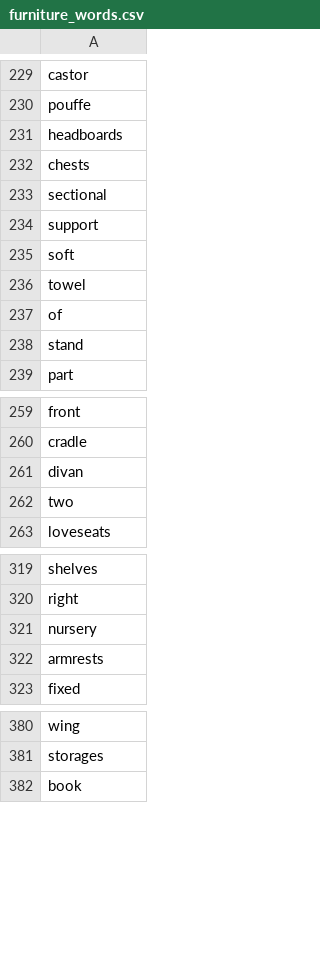
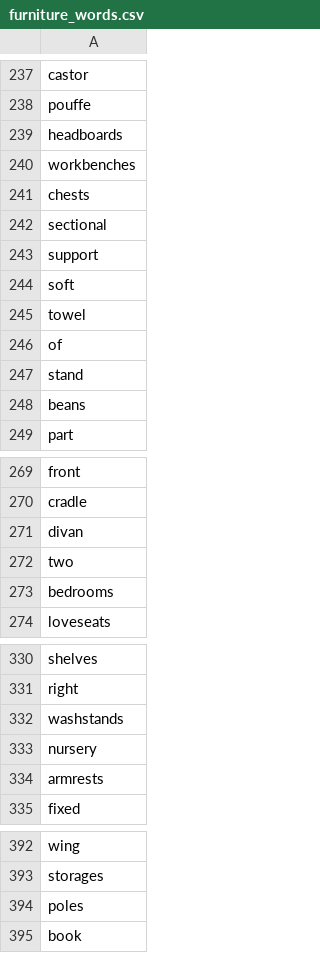
Before and after one commit to Akrielz/Reinforcement-Learning-Water-World, a CSV file: furniture_words.csv, drawn as a sheet; only a part is shown, gaps mark what is left out; the diff covers the shown part only; the diff names each change by its address in the sheet, - before the commit and + after, or states it on an @@ line.

```diff
--- a/furniture_words.csv
+++ b/furniture_words.csv
+row 240: workbenches
+row 248: beans
+row 273: bedrooms
+row 332: washstands
+row 394: poles
```
Also changed, not shown: 10 added rows and 2 removed rows elsewhere in this file.
